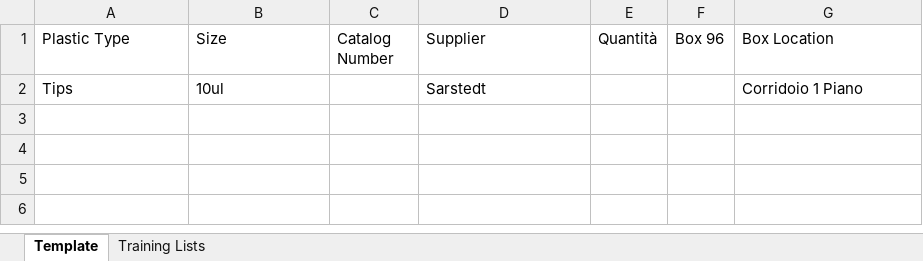
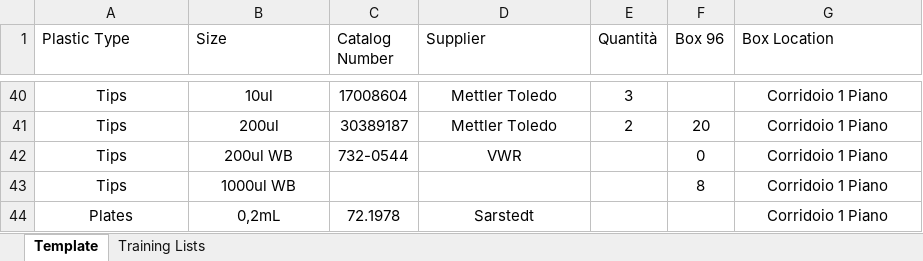
Before and after one commit to FilippoLucchini/MultiPage_DDLAB_Tools, an Excel workbook: Plastics_Database.xlsx, sheet Template, drawn as a sheet; only a part is shown, gaps mark what is left out; values as stored, in another font and other column widths than the file's, no borders; addresses are those after the commit; the diff covers the shown part only; the diff names each change by its address in the sheet, - before the commit and + after, or states it on an @@ line.

Commit message:
Add files via upload

```diff
--- a/Plastics_Database.xlsx (sheet Template)
+++ b/Plastics_Database.xlsx (sheet Template)
-A40:B40 alignment: left
+A40:B40 alignment: center
-C40 (Catalog Number): (empty)
+C40 (Catalog Number): 17008604
-D40 (Supplier): Sarstedt
+D40 (Supplier): Mettler Toledo
-D40 alignment: left
+D40 alignment: center
-E40 (Quantità): (empty)
+E40 (Quantità): 3
-G40 alignment: left
+G40 alignment: center
+row 41: Tips | 200ul | 30389187 | Mettler Toledo | 2 | 20 | Corridoio 1 Piano
+row 42: Tips | 200ul WB | 732-0544 | VWR |  | 0 | Corridoio 1 Piano
+row 43: Tips | 1000ul WB |  |  |  | 8 | Corridoio 1 Piano
+row 44: Plates | 0,2mL | 72.1978 | Sarstedt |  |  | Corridoio 1 Piano
```
Also changed, not shown: 38 added rows elsewhere in this sheet, sheet Training Lists.
